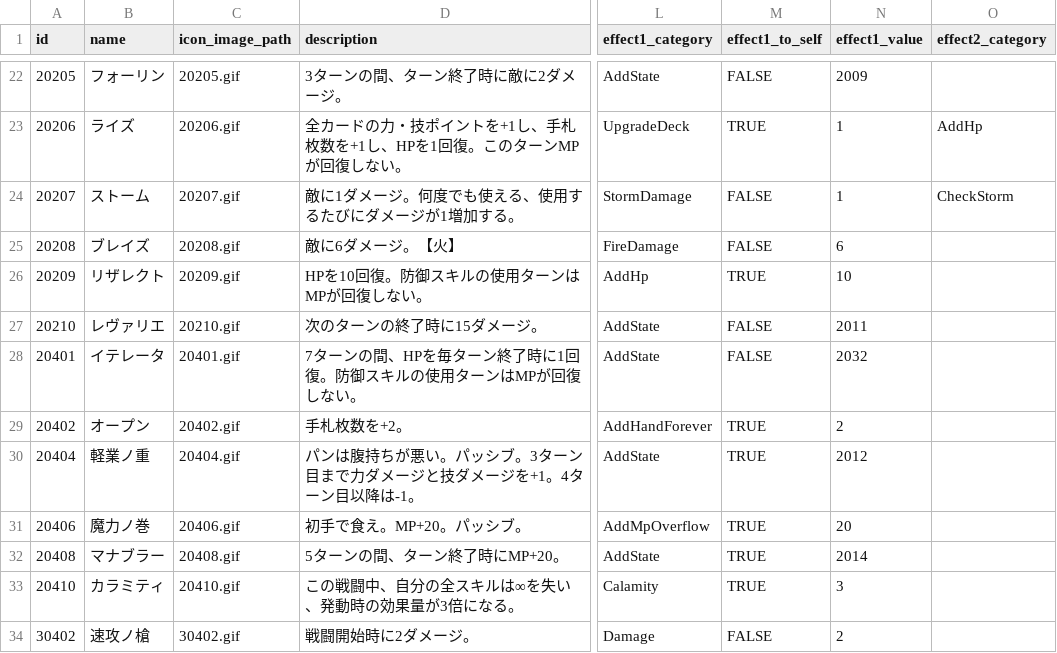
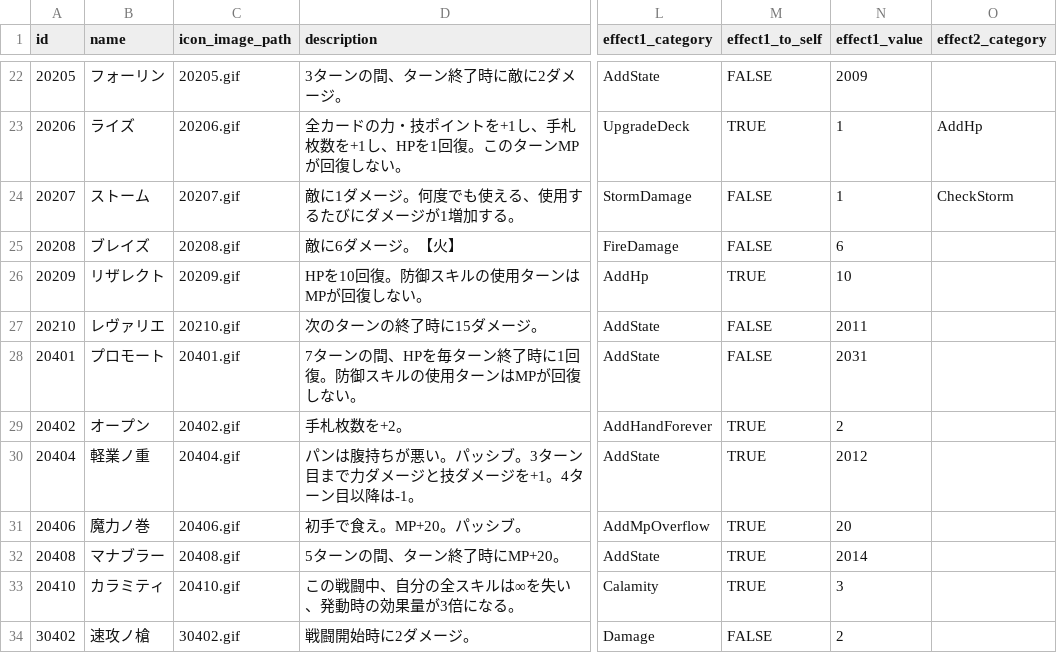
Before and after one commit to jyllsarta/stray-masterdata, a CSV file: seeds/skills.csv, drawn as a sheet; only a part is shown, gaps mark what is left out; the diff names each change by its address in the sheet, - before the commit and + after, or states it on an @@ line.

Commit message:
update by Masterdata Task 2021-02-12 23:55:15 +0900

```diff
--- a/seeds/skills.csv
+++ b/seeds/skills.csv
-B28 (name): イテレータ
+B28 (name): プロモート
-N28 (effect1_value): 2032
+N28 (effect1_value): 2031
```
